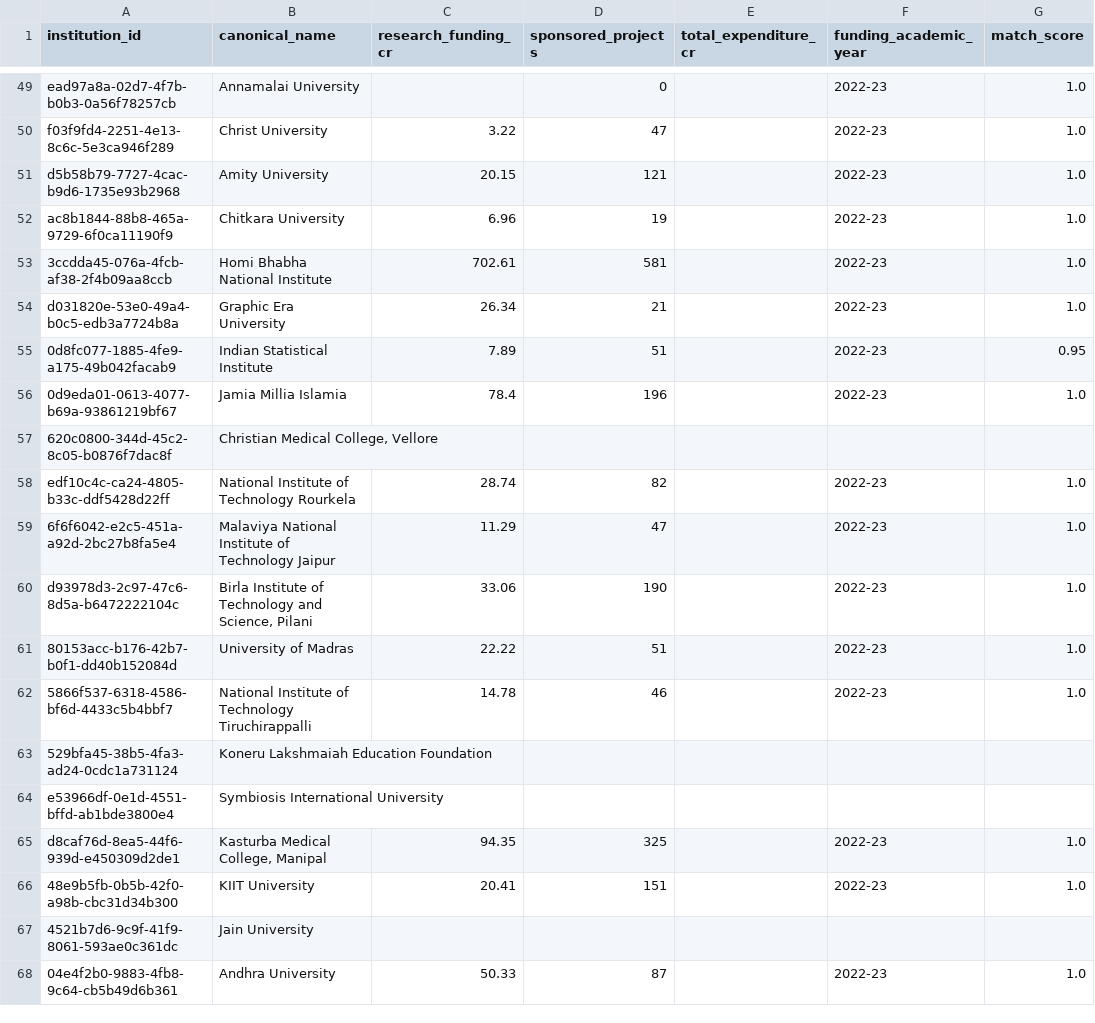
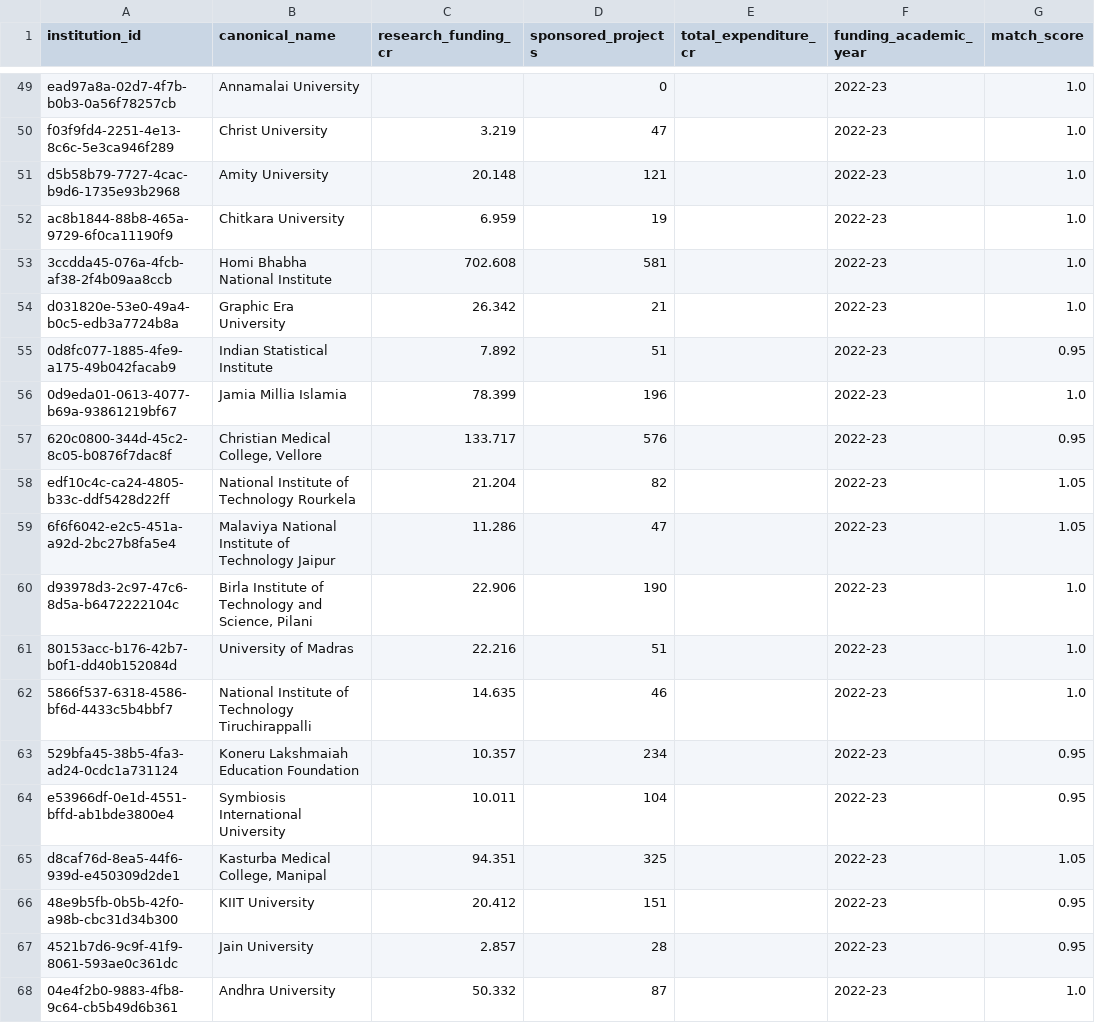
Before and after one commit to bratadeepsarkar123/CS661, a CSV file: data/processed/institution_funding.csv, drawn as a sheet; only a part is shown, gaps mark what is left out; the diff covers the shown part only; the diff names each change by its address in the sheet, - before the commit and + after, or states it on an @@ line.

```diff
--- a/data/processed/institution_funding.csv
+++ b/data/processed/institution_funding.csv
-C50 (research_funding_cr): 3.22
+C50 (research_funding_cr): 3.219
-C51 (research_funding_cr): 20.15
+C51 (research_funding_cr): 20.148
-C52 (research_funding_cr): 6.96
+C52 (research_funding_cr): 6.959
-C53 (research_funding_cr): 702.61
+C53 (research_funding_cr): 702.608
-C54 (research_funding_cr): 26.34
+C54 (research_funding_cr): 26.342
-C55 (research_funding_cr): 7.89
+C55 (research_funding_cr): 7.892
-C56 (research_funding_cr): 78.4
+C56 (research_funding_cr): 78.399
-C57 (research_funding_cr): (empty)
+C57 (research_funding_cr): 133.717
-D57 (sponsored_projects): (empty)
+D57 (sponsored_projects): 576
-F57 (funding_academic_year): (empty)
+F57 (funding_academic_year): 2022-23
-G57 (match_score): (empty)
+G57 (match_score): 0.95
-C58 (research_funding_cr): 28.74
+C58 (research_funding_cr): 21.204
-G58:G59 (match_score): 1.0
+G58:G59 (match_score): 1.05
-C59 (research_funding_cr): 11.29
+C59 (research_funding_cr): 11.286
-C60 (research_funding_cr): 33.06
+C60 (research_funding_cr): 22.906
-C61 (research_funding_cr): 22.22
+C61 (research_funding_cr): 22.216
-C62 (research_funding_cr): 14.78
+C62 (research_funding_cr): 14.635
-C63 (research_funding_cr): (empty)
+C63 (research_funding_cr): 10.357
-D63 (sponsored_projects): (empty)
+D63 (sponsored_projects): 234
-F63:F64 (funding_academic_year): (empty)
+F63:F64 (funding_academic_year): 2022-23
-G63:G64 (match_score): (empty)
+G63:G64 (match_score): 0.95
-C64 (research_funding_cr): (empty)
+C64 (research_funding_cr): 10.011
-D64 (sponsored_projects): (empty)
+D64 (sponsored_projects): 104
-C65 (research_funding_cr): 94.35
+C65 (research_funding_cr): 94.351
-G65 (match_score): 1.0
+G65 (match_score): 1.05
-C66 (research_funding_cr): 20.41
+C66 (research_funding_cr): 20.412
-G66 (match_score): 1.0
+G66 (match_score): 0.95
-C67 (research_funding_cr): (empty)
+C67 (research_funding_cr): 2.857
-D67 (sponsored_projects): (empty)
+D67 (sponsored_projects): 28
-F67 (funding_academic_year): (empty)
+F67 (funding_academic_year): 2022-23
-G67 (match_score): (empty)
+G67 (match_score): 0.95
-C68 (research_funding_cr): 50.33
+C68 (research_funding_cr): 50.332
```
Also changed, not shown: 133 edited cells elsewhere in this file, data/processed/nirf_funding_by_institute.csv, 17 other files.
